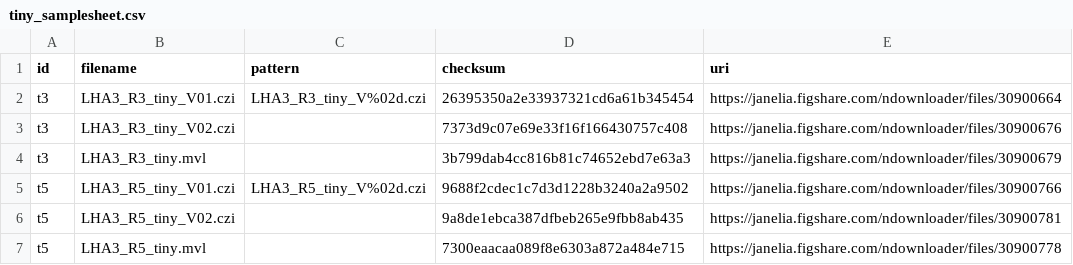
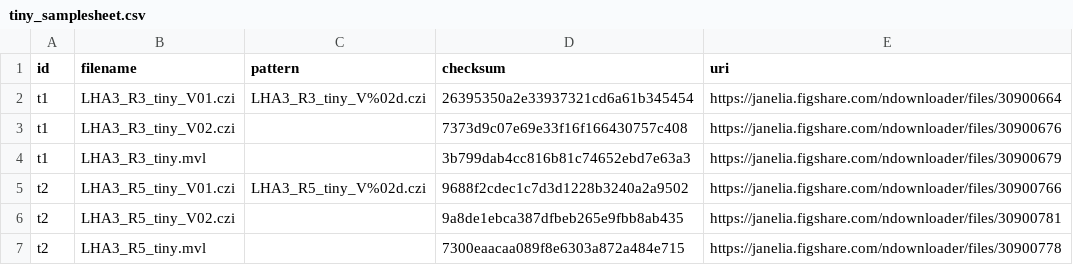
Before and after one commit to JaneliaSciComp/easifish, a CSV file: examples/remote_samplesheets/tiny_samplesheet.csv, drawn as a sheet.

Commit message:
changed ids

```diff
--- a/examples/remote_samplesheets/tiny_samplesheet.csv
+++ b/examples/remote_samplesheets/tiny_samplesheet.csv
@@ -1,7 +1,7 @@
 id,filename,pattern,checksum,uri
-t3,LHA3_R3_tiny_V01.czi,LHA3_R3_tiny_V%02d.czi,26395350a2e33937321cd6a61b345454,https://janelia.figshare.com/ndownloader/files/30900664
-t3,LHA3_R3_tiny_V02.czi,,7373d9c07e69e33f16f166430757c408,https://janelia.figshare.com/ndownloader/files/30900676
-t3,LHA3_R3_tiny.mvl,,3b799dab4cc816b81c74652ebd7e63a3,https://janelia.figshare.com/ndownloader/files/30900679
-t5,LHA3_R5_tiny_V01.czi,LHA3_R5_tiny_V%02d.czi,9688f2cdec1c7d3d1228b3240a2a9502,https://janelia.figshare.com/ndownloader/files/30900766
-t5,LHA3_R5_tiny_V02.czi,,9a8de1ebca387dfbeb265e9fbb8ab435,https://janelia.figshare.com/ndownloader/files/30900781
-t5,LHA3_R5_tiny.mvl,,7300eaacaa089f8e6303a872a484e715,https://janelia.figshare.com/ndownloader/files/30900778
+t1,LHA3_R3_tiny_V01.czi,LHA3_R3_tiny_V%02d.czi,26395350a2e33937321cd6a61b345454,https://janelia.figshare.com/ndownloader/files/30900664
+t1,LHA3_R3_tiny_V02.czi,,7373d9c07e69e33f16f166430757c408,https://janelia.figshare.com/ndownloader/files/30900676
+t1,LHA3_R3_tiny.mvl,,3b799dab4cc816b81c74652ebd7e63a3,https://janelia.figshare.com/ndownloader/files/30900679
+t2,LHA3_R5_tiny_V01.czi,LHA3_R5_tiny_V%02d.czi,9688f2cdec1c7d3d1228b3240a2a9502,https://janelia.figshare.com/ndownloader/files/30900766
+t2,LHA3_R5_tiny_V02.czi,,9a8de1ebca387dfbeb265e9fbb8ab435,https://janelia.figshare.com/ndownloader/files/30900781
+t2,LHA3_R5_tiny.mvl,,7300eaacaa089f8e6303a872a484e715,https://janelia.figshare.com/ndownloader/files/30900778
```
